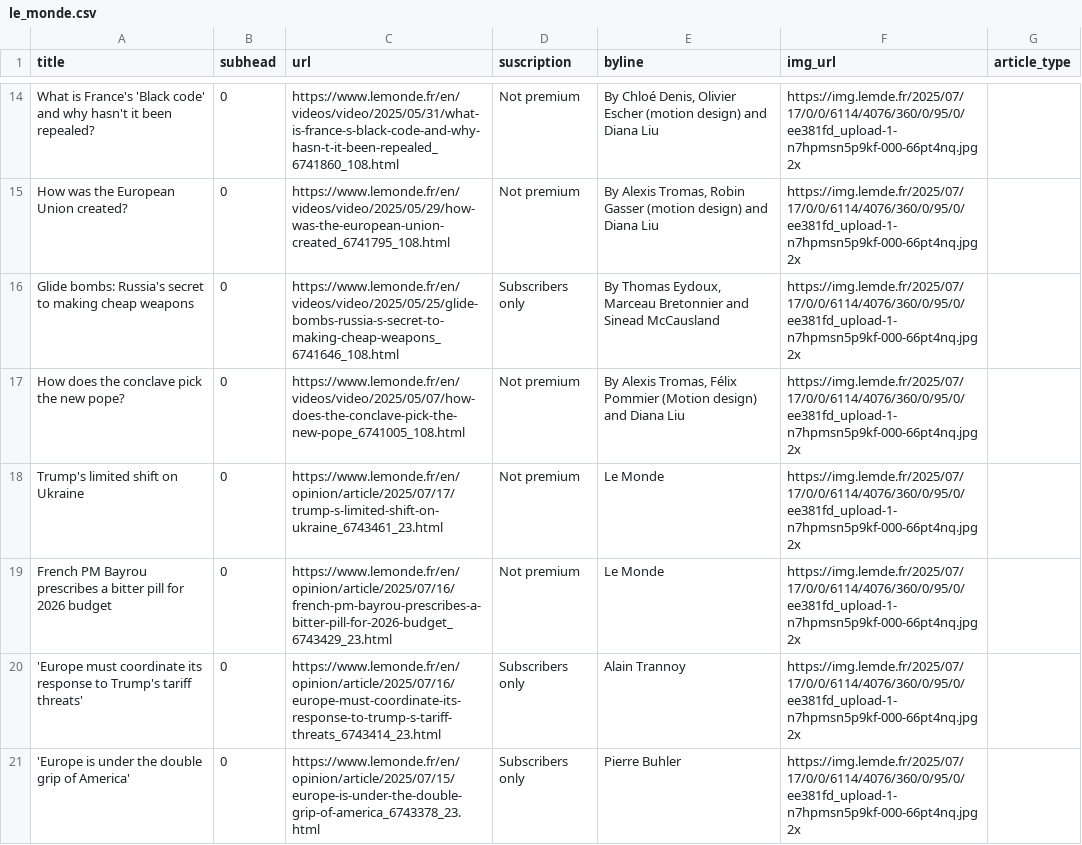
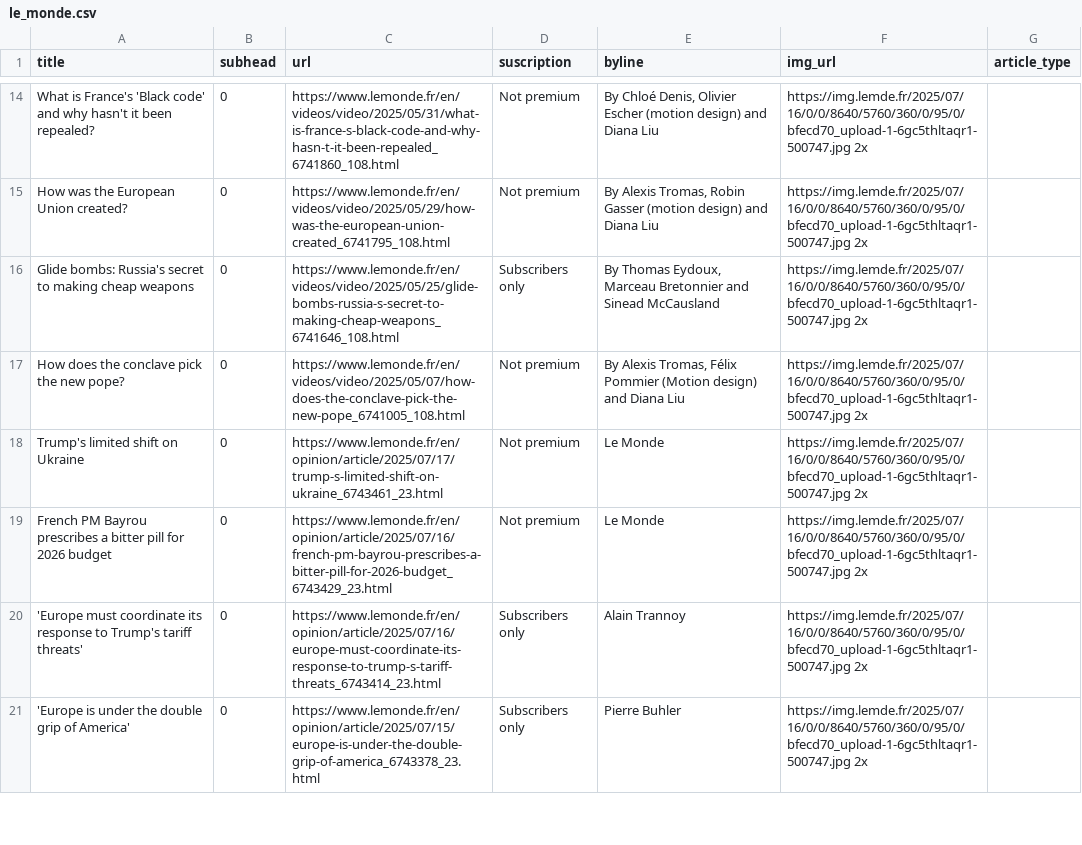
Before and after one commit to tefaceli/LEDE-homework-scraping, a CSV file: le_monde.csv, drawn as a sheet; only a part is shown, gaps mark what is left out; the diff covers the shown part only; the diff names each change by its address in the sheet, - before the commit and + after, or states it on an @@ line.

```diff
--- a/le_monde.csv
+++ b/le_monde.csv
-F14:F21 (img_url): https://img.lemde.fr/2025/07/17/0/0/6114/4076/360/0/95/0/ee381fd_upload-1-n7hpmsn5p9kf-000-66pt4nq.jpg 2x
+F14:F21 (img_url): https://img.lemde.fr/2025/07/16/0/0/8640/5760/360/0/95/0/bfecd70_upload-1-6gc5thltaqr1-500747.jpg 2x
```
Also changed, not shown: 6 added rows, 6 removed rows and 42 edited cells elsewhere in this file.
